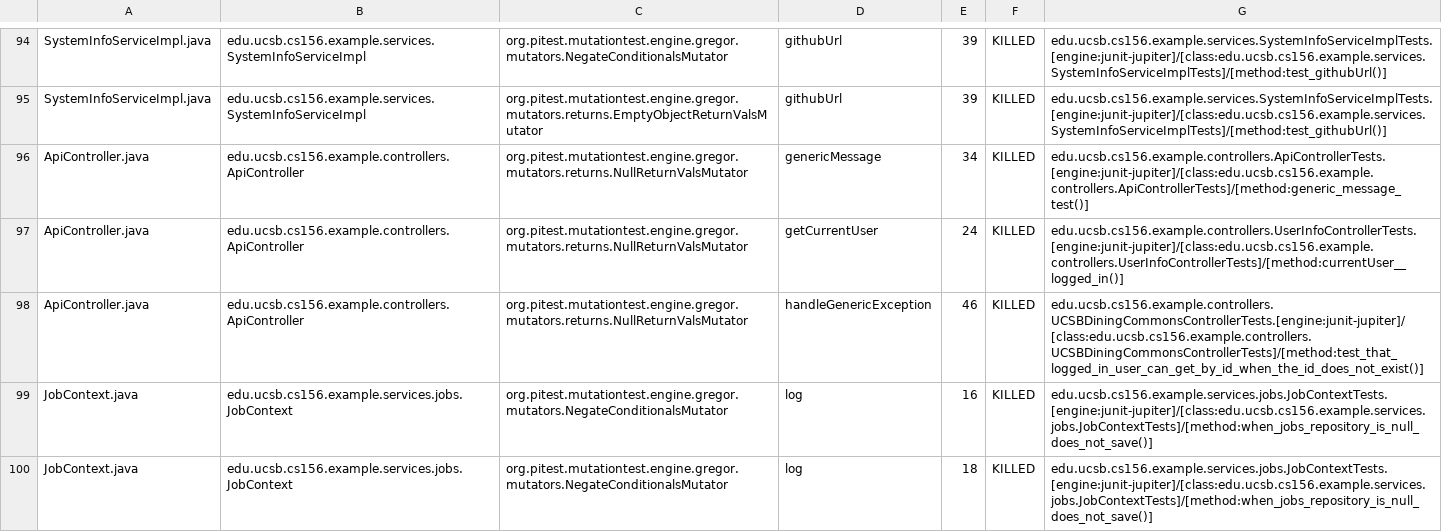
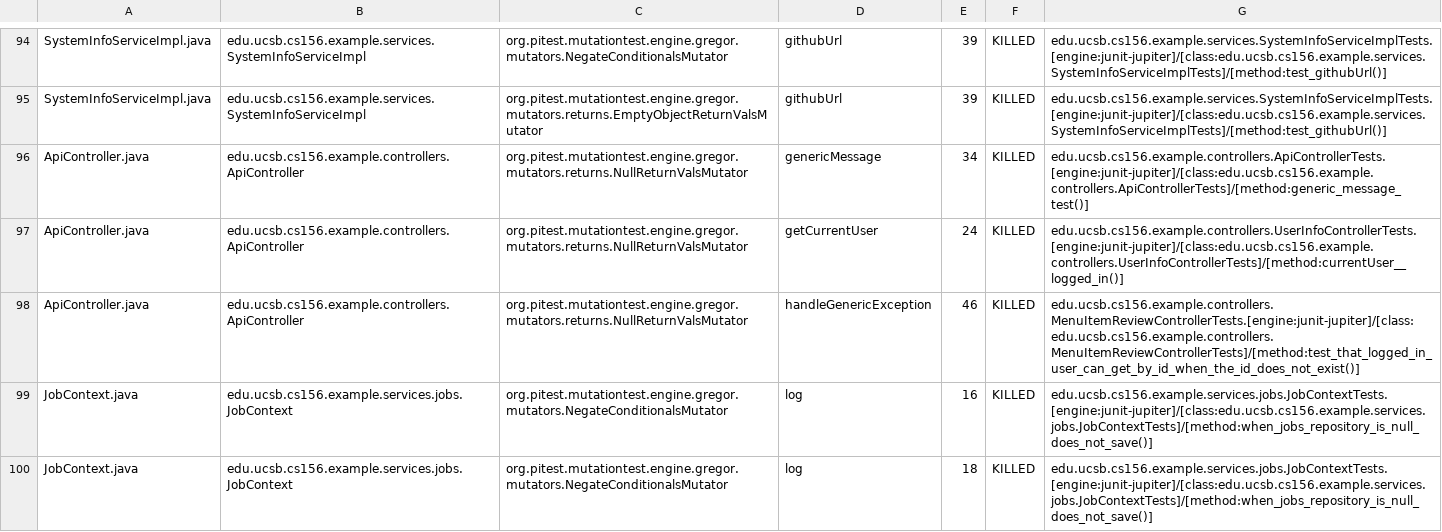
Before and after one commit to ucsb-cs156-s26/team02-s26-10, a CSV file: prs/62/pitest/mutations.csv, drawn as a sheet; only a part is shown, gaps mark what is left out.

Commit message:
Deploying to gh-pages from @ ucsb-cs156-s26/team02-s26-10@b5554fbc79f40f7f2abed7247e84410cc02f2821 🚀

```diff
--- a/prs/62/pitest/mutations.csv
+++ b/prs/62/pitest/mutations.csv
@@ -97,3 +97,3 @@ ApiController.java,edu.ucsb.cs156.example.controllers.ApiController,org.pitest.m
 ApiController.java,edu.ucsb.cs156.example.controllers.ApiController,org.pitest.mutationtest.engine.gregor.mutators.returns.NullReturnValsMutator,getCurrentUser,24,KILLED,edu.ucsb.cs156.example.controllers.UserInfoControllerTests.[engine:junit-jupiter]/[class:edu.ucsb.cs156.example.controllers.UserInfoControllerTests]/[method:currentUser__logged_in()]
-ApiController.java,edu.ucsb.cs156.example.controllers.ApiController,org.pitest.mutationtest.engine.gregor.mutators.returns.NullReturnValsMutator,handleGenericException,46,KILLED,edu.ucsb.cs156.example.controllers.UCSBDiningCommonsControllerTests.[engine:junit-jupiter]/[class:edu.ucsb.cs156.example.controllers.UCSBDiningCommonsControllerTests]/[method:test_that_logged_in_user_can_get_by_id_when_the_id_does_not_exist()]
+ApiController.java,edu.ucsb.cs156.example.controllers.ApiController,org.pitest.mutationtest.engine.gregor.mutators.returns.NullReturnValsMutator,handleGenericException,46,KILLED,edu.ucsb.cs156.example.controllers.MenuItemReviewControllerTests.[engine:junit-jupiter]/[class:edu.ucsb.cs156.example.controllers.MenuItemReviewControllerTests]/[method:test_that_logged_in_user_can_get_by_id_when_the_id_does_not_exist()]
 JobContext.java,edu.ucsb.cs156.example.services.jobs.JobContext,org.pitest.mutationtest.engine.gregor.mutators.NegateConditionalsMutator,log,16,KILLED,edu.ucsb.cs156.example.services.jobs.JobContextTests.[engine:junit-jupiter]/[class:edu.ucsb.cs156.example.services.jobs.JobContextTests]/[method:when_jobs_repository_is_null_does_not_save()]
```
Also changed, not shown: 14 other files.
